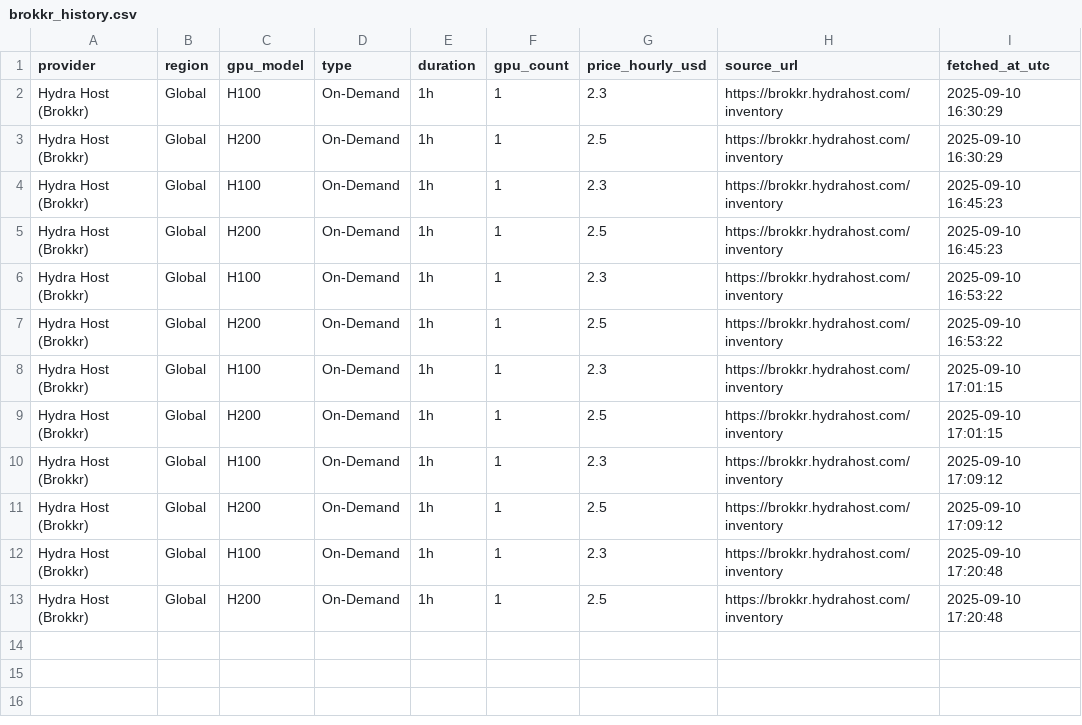
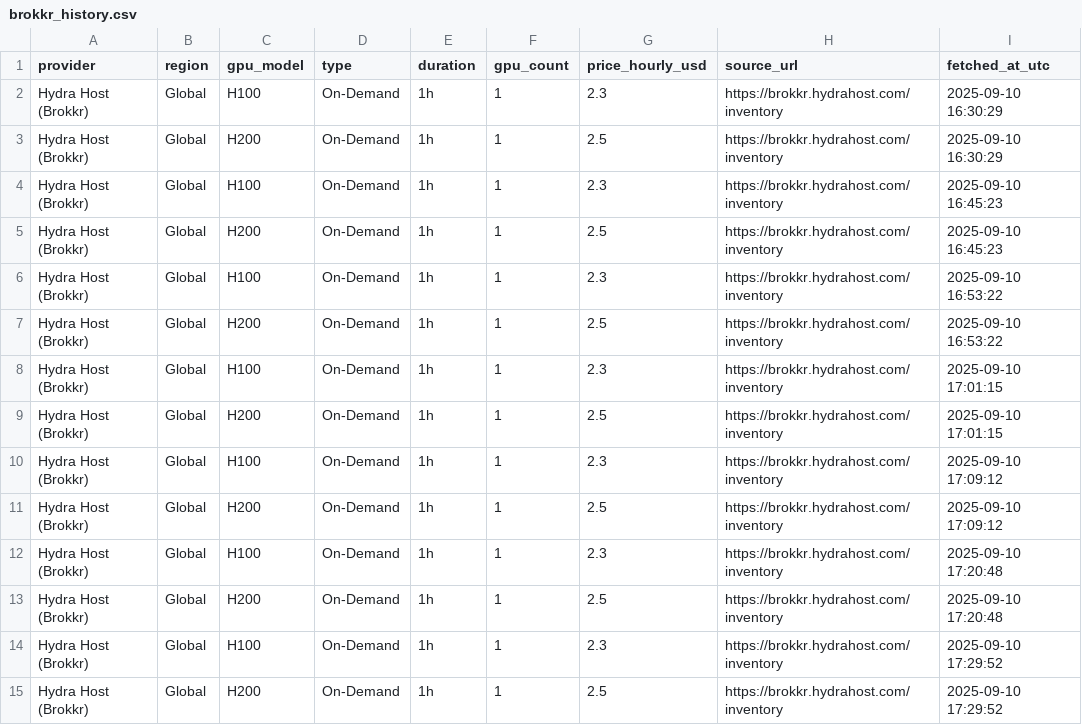
Before and after one commit to forwardcompute/ComputePricing, a CSV file: docs/data/history/brokkr_history.csv, drawn as a sheet.

```diff
--- a/docs/data/history/brokkr_history.csv
+++ b/docs/data/history/brokkr_history.csv
@@ -13 +13,3 @@ Hydra Host (Brokkr),Global,H100,On-Demand,1h,1,2.3,https://brokkr.hydrahost.com/
 Hydra Host (Brokkr),Global,H200,On-Demand,1h,1,2.5,https://brokkr.hydrahost.com/inventory,2025-09-10 17:20:48
+Hydra Host (Brokkr),Global,H100,On-Demand,1h,1,2.3,https://brokkr.hydrahost.com/inventory,2025-09-10 17:29:52
+Hydra Host (Brokkr),Global,H200,On-Demand,1h,1,2.5,https://brokkr.hydrahost.com/inventory,2025-09-10 17:29:52
```
Also changed, not shown: docs/data/history/crusoecloud_history.csv, docs/data/history/lambda_labs_history.csv, 21 other files.
